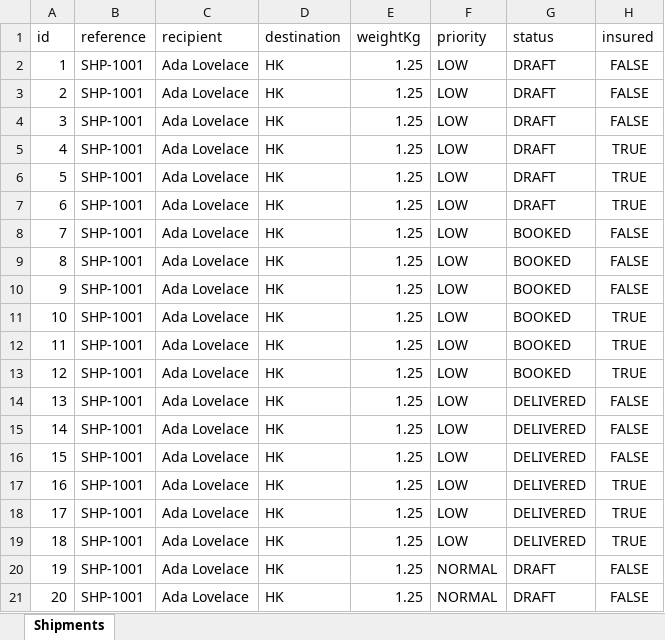
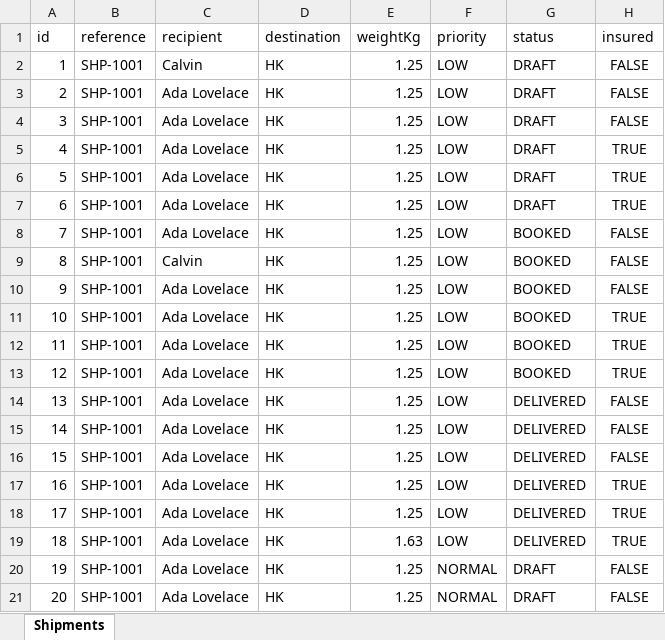
Before and after one commit to tangcalvin/api-testing-suites, an Excel workbook: api-gui/public/examples/shipments-current.xlsx, sheet Shipments, drawn as a sheet; only a part is shown; values as stored, in another font and other column widths than the file's, no borders; the diff names each change by its address in the sheet, - before the commit and + after, or states it on an @@ line.

```diff
--- a/api-gui/public/examples/shipments-current.xlsx (sheet Shipments)
+++ b/api-gui/public/examples/shipments-current.xlsx (sheet Shipments)
-C2 (recipient): Ada Lovelace
+C2 (recipient): Calvin
-C9 (recipient): Ada Lovelace
+C9 (recipient): Calvin
-E19 (weightKg): 1.25
+E19 (weightKg): 1.63
```
Also changed, not shown: api-gui/public/examples/shipments-current-modified.xlsx, 4 other files.
